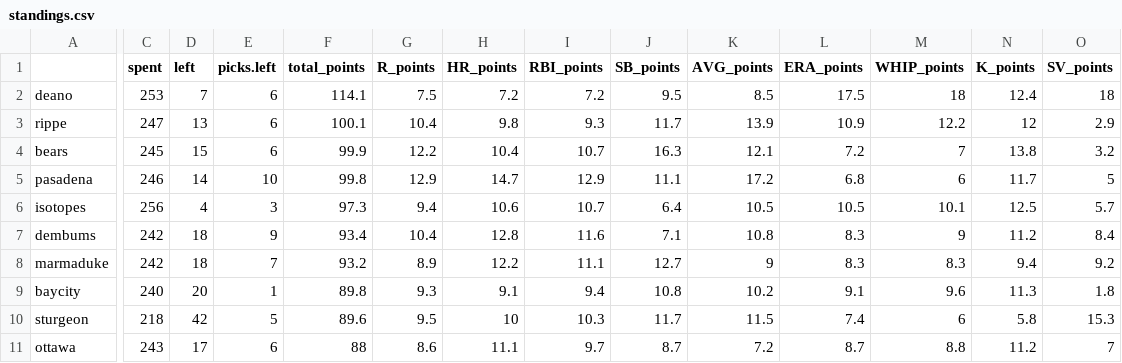
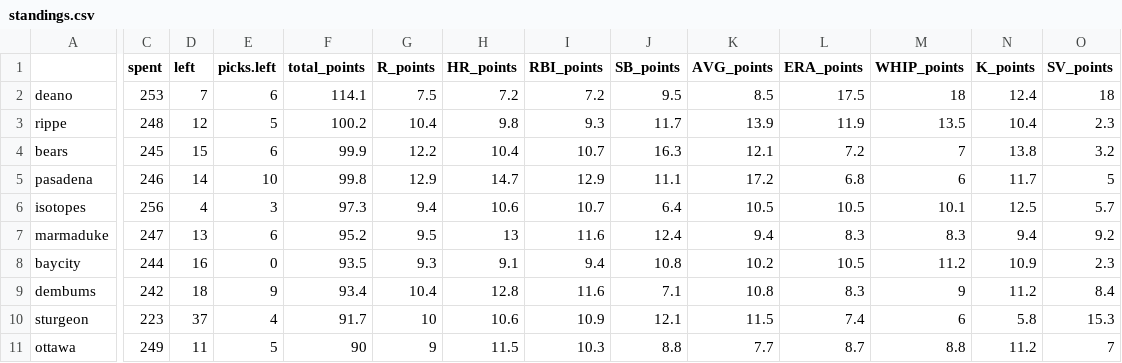
Before and after one commit to seanwllms/fantasy2016, a CSV file: standings.csv, drawn as a sheet; only a part is shown, gaps mark what is left out; removed rows and columns are numbered as before the commit, all else as after; rows hold the shown columns only; the diff covers the shown part only; the diff names each change by its address in the sheet, - before the commit and + after, or states it on an @@ line.

```diff
--- a/standings.csv
+++ b/standings.csv
-C3 (spent): 247
+C3 (spent): 248
-D3 (left): 13
+D3 (left): 12
-E3 (picks.left): 6
+E3 (picks.left): 5
-F3 (total_points): 100.1
+F3 (total_points): 100.2
-L3 (ERA_points): 10.9
+L3 (ERA_points): 11.9
-M3 (WHIP_points): 12.2
+M3 (WHIP_points): 13.5
-N3 (K_points): 12
+N3 (K_points): 10.4
-O3 (SV_points): 2.9
+O3 (SV_points): 2.3
+row 7: marmaduke | 247 | 13 | 6 | 95.2 | 9.5 | 13 | 11.6 | 12.4 | 9.4 | 8.3 | 8.3 | 9.4 | 9.2
+row 8: baycity | 244 | 16 | 0 | 93.5 | 9.3 | 9.1 | 9.4 | 10.8 | 10.2 | 10.5 | 11.2 | 10.9 | 2.3
-row 8: marmaduke | 242 | 18 | 7 | 93.2 | 8.9 | 12.2 | 11.1 | 12.7 | 9 | 8.3 | 8.3 | 9.4 | 9.2
-row 9: baycity | 240 | 20 | 1 | 89.8 | 9.3 | 9.1 | 9.4 | 10.8 | 10.2 | 9.1 | 9.6 | 11.3 | 1.8
-C10 (spent): 218
+C10 (spent): 223
-D10 (left): 42
+D10 (left): 37
-E10 (picks.left): 5
+E10 (picks.left): 4
-F10 (total_points): 89.6
+F10 (total_points): 91.7
-G10 (R_points): 9.5
+G10 (R_points): 10
-H10 (HR_points): 10
+H10 (HR_points): 10.6
-I10 (RBI_points): 10.3
+I10 (RBI_points): 10.9
-J10 (SB_points): 11.7
+J10 (SB_points): 12.1
-C11 (spent): 243
+C11 (spent): 249
-D11 (left): 17
+D11 (left): 11
-E11 (picks.left): 6
+E11 (picks.left): 5
-F11 (total_points): 88
+F11 (total_points): 90
-G11 (R_points): 8.6
+G11 (R_points): 9
-H11 (HR_points): 11.1
+H11 (HR_points): 11.5
-I11 (RBI_points): 9.7
+I11 (RBI_points): 10.3
-J11 (SB_points): 8.7
+J11 (SB_points): 8.8
-K11 (AVG_points): 7.2
+K11 (AVG_points): 7.7
```
Also changed, not shown: 2 added rows, 2 removed rows and 36 edited cells elsewhere in this file, bestremaining.csv, draftpicks.csv, 4 other files.
